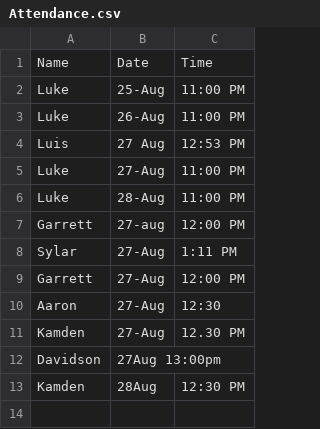
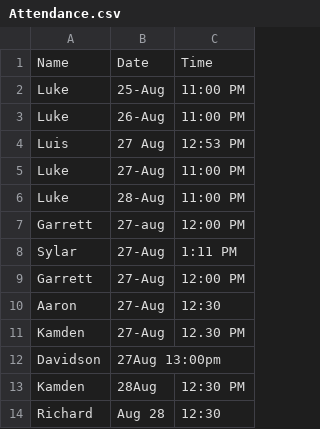
Before and after one commit to ll1111472/AttendenceTracking, a CSV file: Attendance.csv, drawn as a sheet.

Commit message:
Update Attendance.csv

```diff
--- a/Attendance.csv
+++ b/Attendance.csv
@@ -13 +13,2 @@ Davidson,27Aug 13:00pm
 Kamden,28Aug, 12:30 PM
+Richard, Aug 28, 12:30
```
